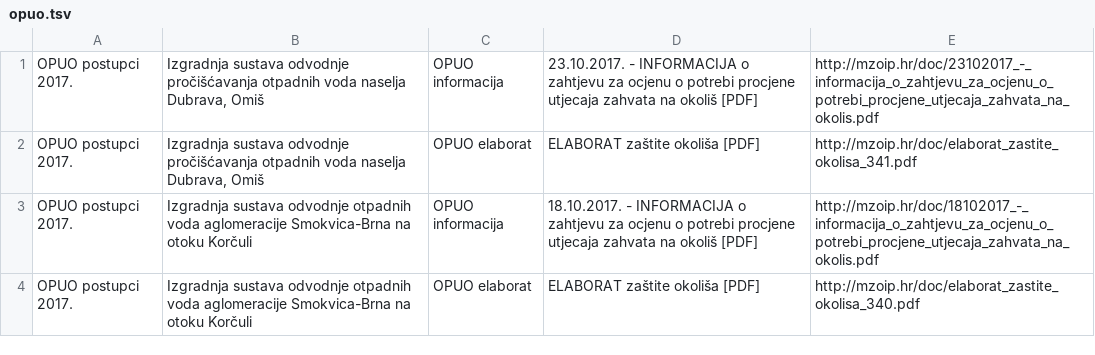
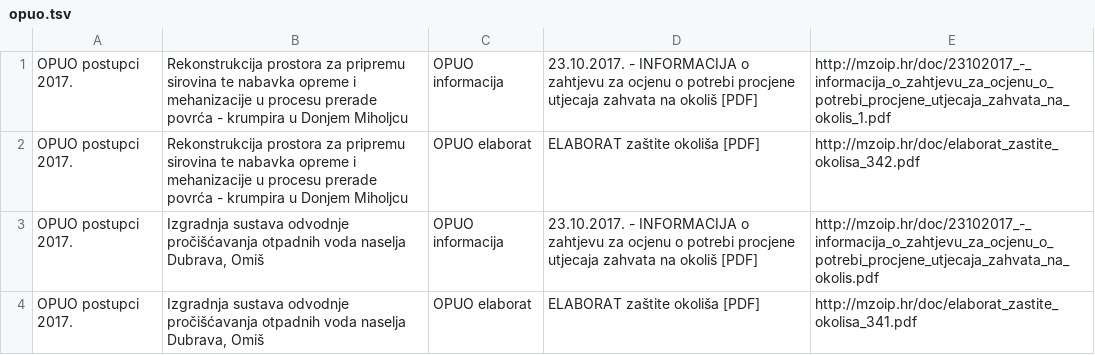
Before and after one commit to udruga-biom/puo-arhiva, a TSV file: opuo.tsv, drawn as a sheet; only a part is shown; the shorter side is filled out with more unchanged rows; the diff names each change by its address in the sheet, - before the commit and + after, or states it on an @@ line.

Commit message:
2017-10-23

```diff
--- a/opuo.tsv
+++ b/opuo.tsv
+row 1: OPUO postupci 2017. | Rekonstrukcija prostora za pripremu sirovina te nabavka opreme i mehanizacije u procesu prerade povrća - krumpira u Donjem Miholjcu | OPUO informacija | 23.10.2017. - INFORMACIJA o zahtjevu za ocjenu o potrebi procjene utjecaja zahvata na okoliš [PDF] | http://mzoip.hr/doc/23102017_-_informacija_o_zahtjevu_za_ocjenu_o_potrebi_procjene_utjecaja_zahvata_na_okolis_1.pdf
+row 2: OPUO postupci 2017. | Rekonstrukcija prostora za pripremu sirovina te nabavka opreme i mehanizacije u procesu prerade povrća - krumpira u Donjem Miholjcu | OPUO elaborat | ELABORAT zaštite okoliša [PDF] | http://mzoip.hr/doc/elaborat_zastite_okolisa_342.pdf
```
